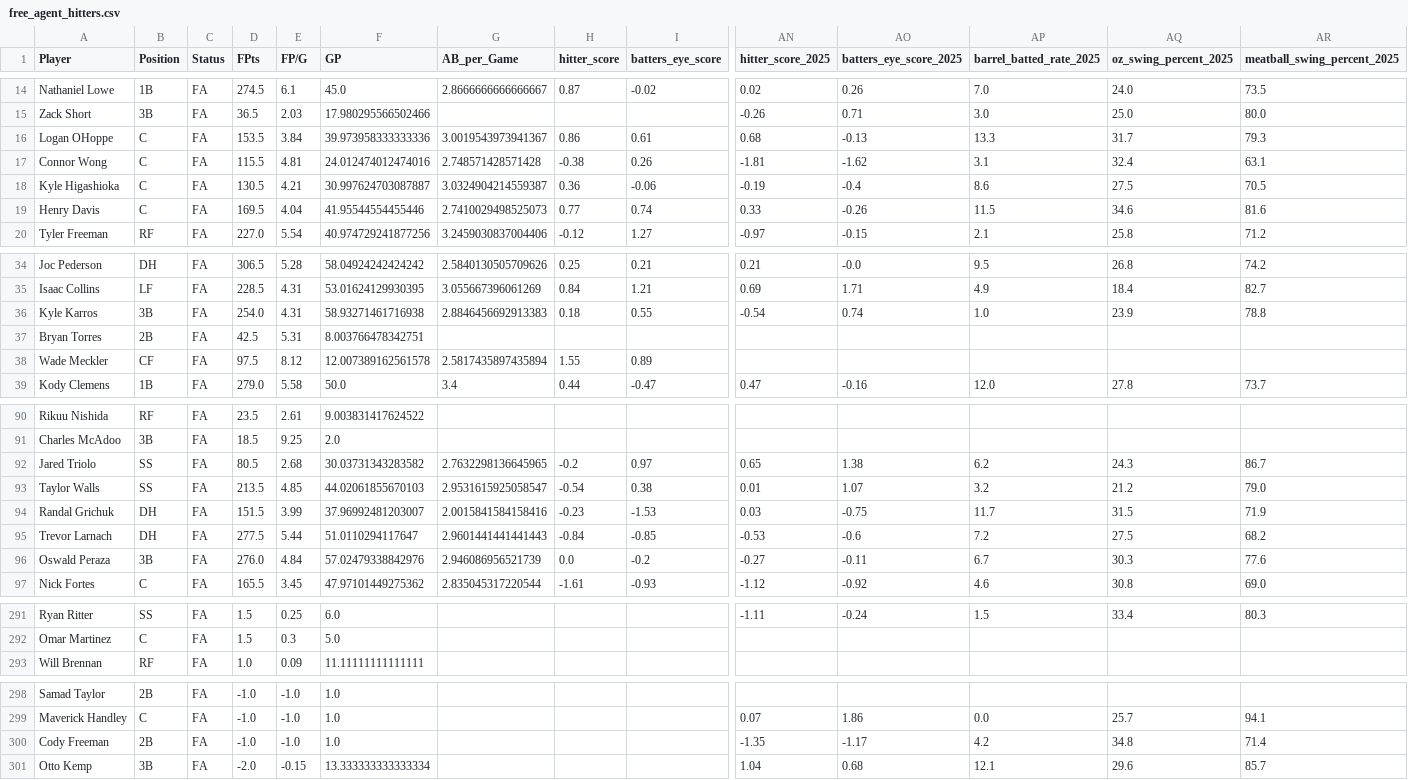
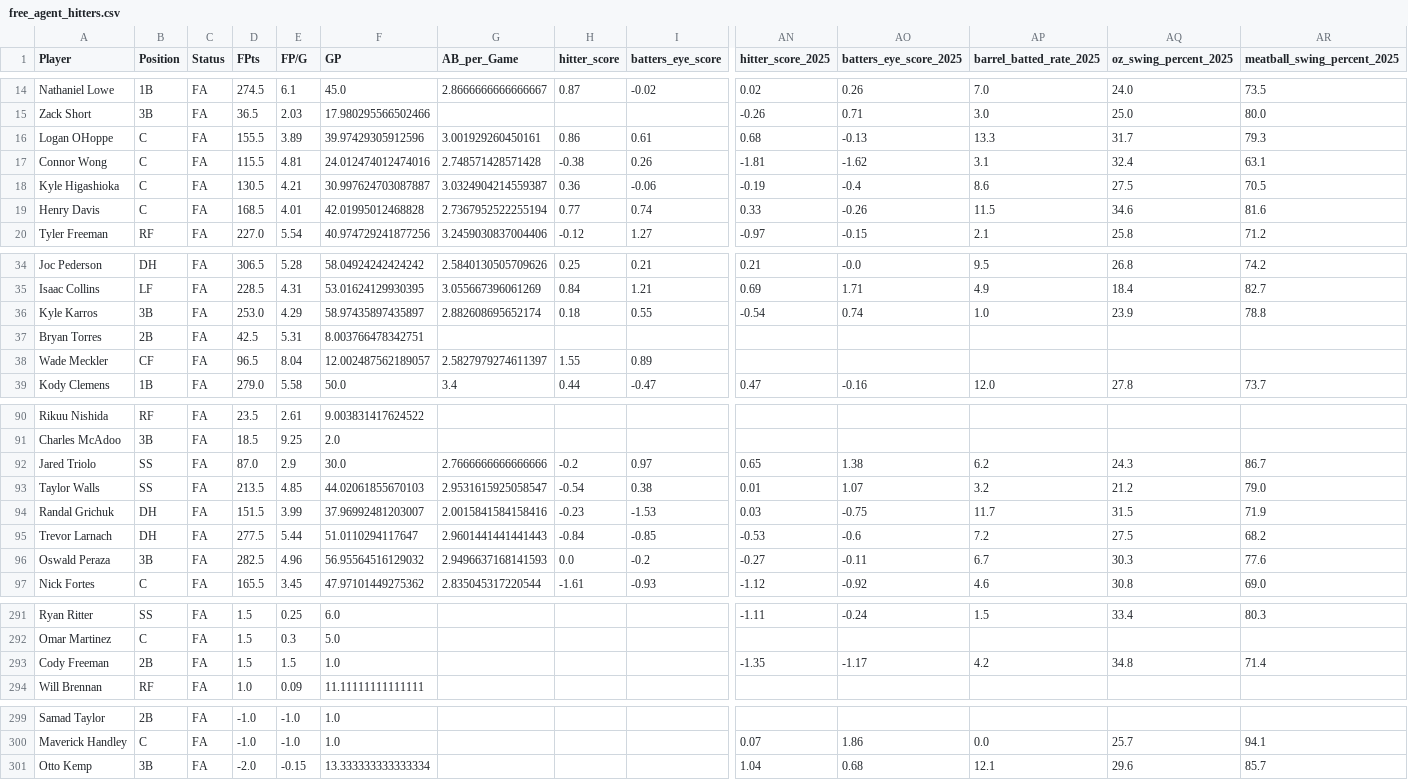
Before and after one commit to youtube-dinner/baseball_analytics, a CSV file: outputs/fantasy_baseball_analytics/free_agent_hitters.csv, drawn as a sheet; only a part is shown, gaps mark what is left out; removed rows and columns are numbered as before the commit, all else as after; rows hold the shown columns only; the diff names each change by its address in the sheet, - before the commit and + after, or states it on an @@ line.

```diff
--- a/outputs/fantasy_baseball_analytics/free_agent_hitters.csv
+++ b/outputs/fantasy_baseball_analytics/free_agent_hitters.csv
-D16 (FPts): 153.5
+D16 (FPts): 155.5
-E16 (FP/G): 3.84
+E16 (FP/G): 3.89
-F16 (GP): 39.973958333333336
+F16 (GP): 39.97429305912596
-G16 (AB_per_Game): 3.0019543973941367
+G16 (AB_per_Game): 3.001929260450161
-D19 (FPts): 169.5
+D19 (FPts): 168.5
-E19 (FP/G): 4.04
+E19 (FP/G): 4.01
-F19 (GP): 41.95544554455446
+F19 (GP): 42.01995012468828
-G19 (AB_per_Game): 2.7410029498525073
+G19 (AB_per_Game): 2.7367952522255194
-D36 (FPts): 254.0
+D36 (FPts): 253.0
-E36 (FP/G): 4.31
+E36 (FP/G): 4.29
-F36 (GP): 58.93271461716938
+F36 (GP): 58.97435897435897
-G36 (AB_per_Game): 2.8846456692913383
+G36 (AB_per_Game): 2.882608695652174
-D38 (FPts): 97.5
+D38 (FPts): 96.5
-E38 (FP/G): 8.12
+E38 (FP/G): 8.04
-F38 (GP): 12.007389162561578
+F38 (GP): 12.002487562189057
-G38 (AB_per_Game): 2.5817435897435894
+G38 (AB_per_Game): 2.5827979274611397
-D92 (FPts): 80.5
+D92 (FPts): 87.0
-E92 (FP/G): 2.68
+E92 (FP/G): 2.9
-F92 (GP): 30.03731343283582
+F92 (GP): 30.0
-G92 (AB_per_Game): 2.7632298136645965
+G92 (AB_per_Game): 2.7666666666666666
-D96 (FPts): 276.0
+D96 (FPts): 282.5
-E96 (FP/G): 4.84
+E96 (FP/G): 4.96
-F96 (GP): 57.02479338842976
+F96 (GP): 56.95564516129032
-G96 (AB_per_Game): 2.946086956521739
+G96 (AB_per_Game): 2.9496637168141593
+row 293: Cody Freeman | 2B | FA | 1.5 | 1.5 | 1.0 |  |  |  | -1.35 | -1.17 | 4.2 | 34.8 | 71.4
-row 300: Cody Freeman | 2B | FA | -1.0 | -1.0 | 1.0 |  |  |  | -1.35 | -1.17 | 4.2 | 34.8 | 71.4
```
Also changed, not shown: outputs/fantasy_baseball_analytics/current_roster_pitchers.csv, outputs/fantasy_baseball_analytics/free_agent_pitchers.csv, 11 other files.
